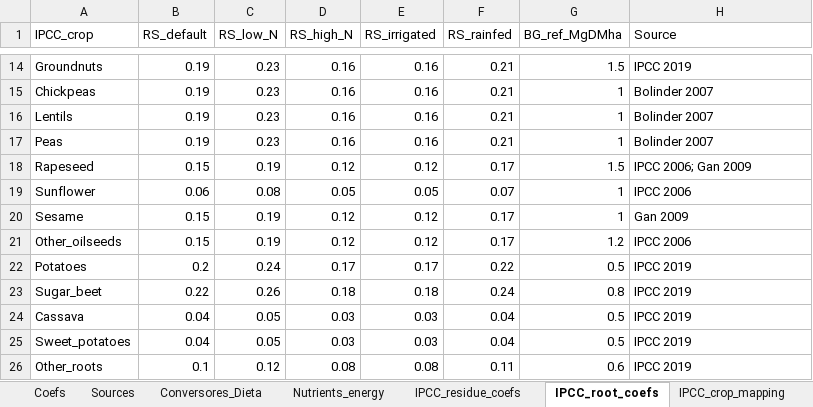
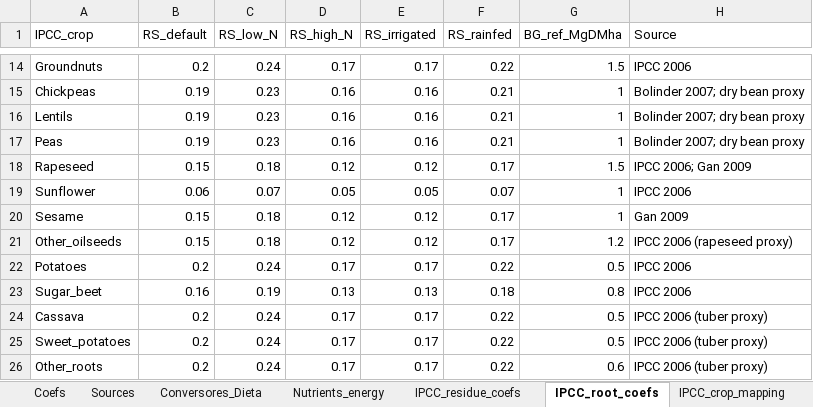
Before and after one commit to eduaguilera/afsetools, an Excel workbook: inst/extdata/Biomass_coefs.xlsx, sheet IPCC_root_coefs, drawn as a sheet; only a part is shown, gaps mark what is left out; values as stored, in another font and other column widths than the file's, no borders; the diff covers the shown part only; the diff names each change by its address in the sheet, - before the commit and + after, or states it on an @@ line.

Commit message:
data: add 6 IPCC coefficient sheets to Biomass_coefs.xlsx\n\nNew sheets verified against IPCC 2006 Vol.4 Ch.11 Table 11.2:\n- IPCC_residue_coefs: 31 crops with Slope/Intercept for AG residue DM,\n  N content (N_AG, N_BG), and default root-shoot ratios\n- IPCC_root_coefs: 31 crops with RS ratios sensitive to N-input level\n  and irrigation status\n- IPCC_crop_mapping: 136 FAO items mapped to 31 IPCC categories\n- Modern_variety_adoption: 3 regions with adoption fraction parameters\n- N_input_RS_adj: 5 N-input levels with RS adjustment multipliers\n- Irrigation_adj: 3 irrigation categories with crop/root multipliers\n\nMajor corrections from initial placeholder values:\n- 12+ crops had wrong coefficients (copied from Wheat)\n- Oats, Millet, Sorghum, Rye, Soybeans, Dry beans, Groundnuts,\n  Potatoes, Sugar beet, Sugarcane, Maize, Rice, Fodder corrected\n- Source annotations updated to IPCC 2006 Tab.11.2\n\nNPP model equations also verified against published sources:\n- Miami (Lieth 1975): all coefficients correct\n- NCEAS (Del Grosso et al. 2008 Ecology 89:2117): all correct\n- Rosenzweig (1968): all coefficients correct\n\nload_general_data() now loads 79 objects (was 73). 323 tests pass."

```diff
--- a/inst/extdata/Biomass_coefs.xlsx (sheet IPCC_root_coefs)
+++ b/inst/extdata/Biomass_coefs.xlsx (sheet IPCC_root_coefs)
-B14 (RS_default): 0.19
+B14 (RS_default): 0.2
-C14 (RS_low_N): 0.23
+C14 (RS_low_N): 0.24
-D14 (RS_high_N): 0.16
+D14 (RS_high_N): 0.17
-E14 (RS_irrigated): 0.16
+E14 (RS_irrigated): 0.17
-F14 (RS_rainfed): 0.21
+F14 (RS_rainfed): 0.22
-H14 (Source): IPCC 2019
+H14 (Source): IPCC 2006
-H15:H17 (Source): Bolinder 2007
+H15:H17 (Source): Bolinder 2007; dry bean proxy
-C18 (RS_low_N): 0.19
+C18 (RS_low_N): 0.18
-C19 (RS_low_N): 0.08
+C19 (RS_low_N): 0.07
-C20:C21 (RS_low_N): 0.19
+C20:C21 (RS_low_N): 0.18
-H21 (Source): IPCC 2006
+H21 (Source): IPCC 2006 (rapeseed proxy)
-H22:H23 (Source): IPCC 2019
+H22:H23 (Source): IPCC 2006
-B23 (RS_default): 0.22
+B23 (RS_default): 0.16
-C23 (RS_low_N): 0.26
+C23 (RS_low_N): 0.19
-D23 (RS_high_N): 0.18
+D23 (RS_high_N): 0.13
-E23 (RS_irrigated): 0.18
+E23 (RS_irrigated): 0.13
-F23 (RS_rainfed): 0.24
+F23 (RS_rainfed): 0.18
-B24:B25 (RS_default): 0.04
+B24:B25 (RS_default): 0.2
-C24:C25 (RS_low_N): 0.05
+C24:C25 (RS_low_N): 0.24
-D24:D25 (RS_high_N): 0.03
+D24:D25 (RS_high_N): 0.17
-E24:E25 (RS_irrigated): 0.03
+E24:E25 (RS_irrigated): 0.17
-F24:F25 (RS_rainfed): 0.04
+F24:F25 (RS_rainfed): 0.22
-H24:H26 (Source): IPCC 2019
+H24:H26 (Source): IPCC 2006 (tuber proxy)
-B26 (RS_default): 0.1
+B26 (RS_default): 0.2
-C26 (RS_low_N): 0.12
+C26 (RS_low_N): 0.24
-D26 (RS_high_N): 0.08
+D26 (RS_high_N): 0.17
-E26 (RS_irrigated): 0.08
+E26 (RS_irrigated): 0.17
-F26 (RS_rainfed): 0.11
+F26 (RS_rainfed): 0.22
```
Also changed, not shown: 47 edited cells elsewhere in this sheet, sheet IPCC_residue_coefs.
